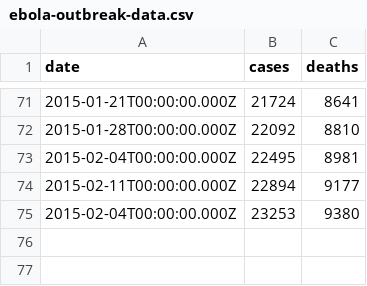
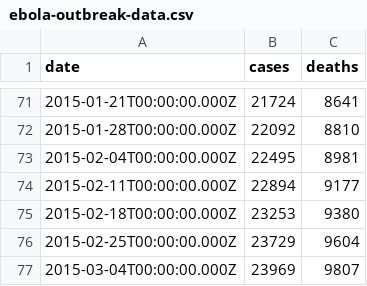
Before and after one commit to montanaflynn/ebola-outbreak-data, a CSV file: ebola-outbreak-data.csv, drawn as a sheet; only a part is shown, gaps mark what is left out.

Commit message:
Update data

```diff
--- a/ebola-outbreak-data.csv
+++ b/ebola-outbreak-data.csv
@@ -74,2 +74,4 @@ date,cases,deaths
 2015-02-11T00:00:00.000Z,22894,9177
-2015-02-04T00:00:00.000Z,23253,9380
+2015-02-18T00:00:00.000Z,23253,9380
+2015-02-25T00:00:00.000Z,23729,9604
+2015-03-04T00:00:00.000Z,23969,9807
```
Also changed, not shown: ebola-outbreak-data.tsv, 3 other files.
